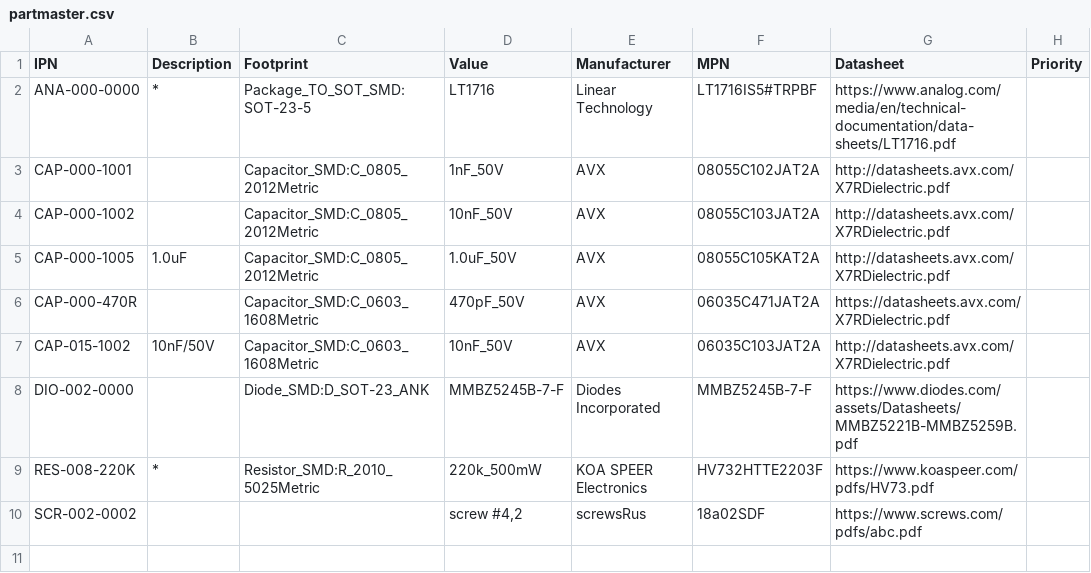
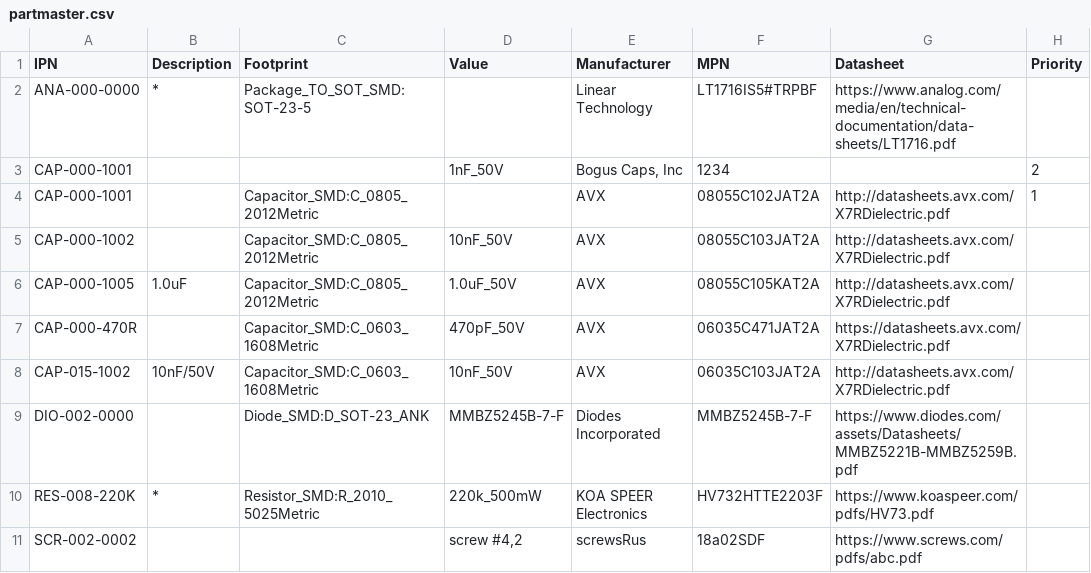
Before and after one commit to git-plm/gitplm, a CSV file: example/partmaster.csv, drawn as a sheet.

Commit message:
update examples

```diff
--- a/example/partmaster.csv
+++ b/example/partmaster.csv
@@ -1,4 +1,5 @@
 IPN;Description;Footprint;Value;Manufacturer;MPN;Datasheet;Priority
-ANA-000-0000;*;Package_TO_SOT_SMD:SOT-23-5;LT1716;Linear Technology;LT1716IS5#TRPBF;https://www.analog.com/media/en/technical-documentation/data-sheets/LT1716.pdf;
-CAP-000-1001;;Capacitor_SMD:C_0805_2012Metric;1nF_50V;AVX;08055C102JAT2A;http://datasheets.avx.com/X7RDielectric.pdf;
+ANA-000-0000;*;Package_TO_SOT_SMD:SOT-23-5;;Linear Technology;LT1716IS5#TRPBF;https://www.analog.com/media/en/technical-documentation/data-sheets/LT1716.pdf;
+CAP-000-1001;;;1nF_50V;Bogus Caps, Inc;1234;;2
+CAP-000-1001;;Capacitor_SMD:C_0805_2012Metric;;AVX;08055C102JAT2A;http://datasheets.avx.com/X7RDielectric.pdf;1
 CAP-000-1002;;Capacitor_SMD:C_0805_2012Metric;10nF_50V;AVX;08055C103JAT2A;http://datasheets.avx.com/X7RDielectric.pdf;
```
Also changed, not shown: example/cad-design/PCB-019.csv, 1 other file.
